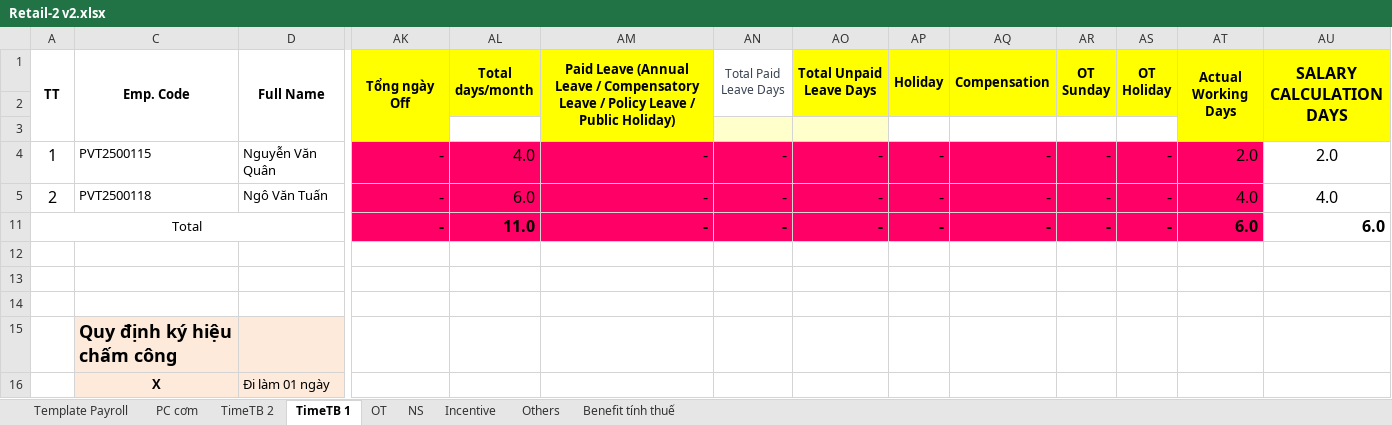
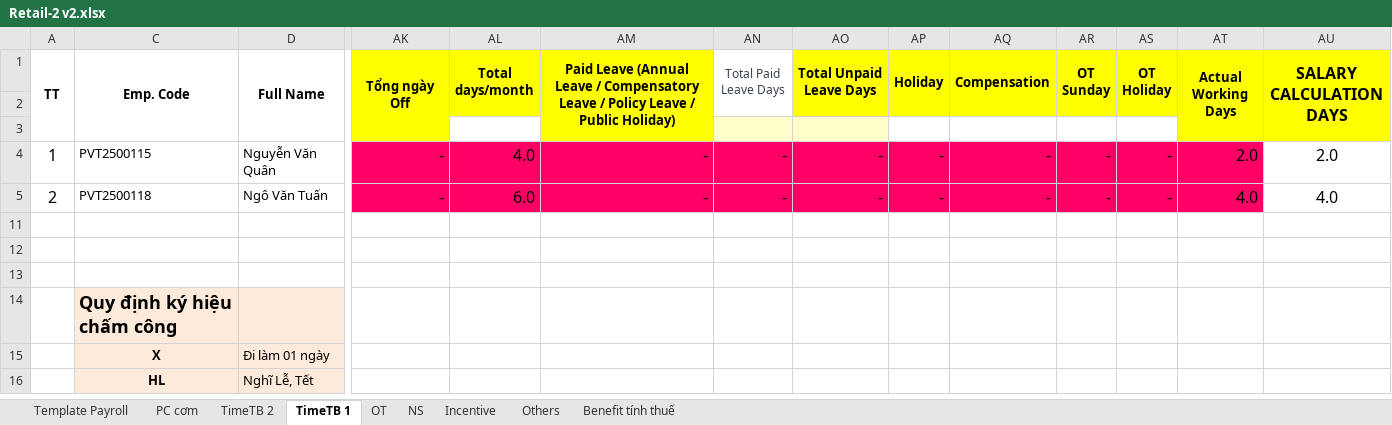
Before and after one commit to biztinct/gitlocal, an Excel workbook: thaco/design/Retail-2 v2.xlsx, sheet TimeTB 1, drawn as a sheet; only a part is shown, gaps mark what is left out; the shorter side is filled out with more unchanged rows; values as stored, in another font and other column widths than the file's, no borders; conditional formats not drawn; rows hold the shown columns only; the diff names each change by its address in the sheet, - before the commit and + after, or states it on an @@ line.

```diff
--- a/thaco/design/Retail-2 v2.xlsx (sheet TimeTB 1)
+++ b/thaco/design/Retail-2 v2.xlsx (sheet TimeTB 1)
-row 11: Total |  |  | - | 11.0 | - | - | - | - | - | - | - | 6.0 | 6.0
```
Also changed, not shown: sheet Incentive, sheet Others, formulas that keep their value, hidden cells.
